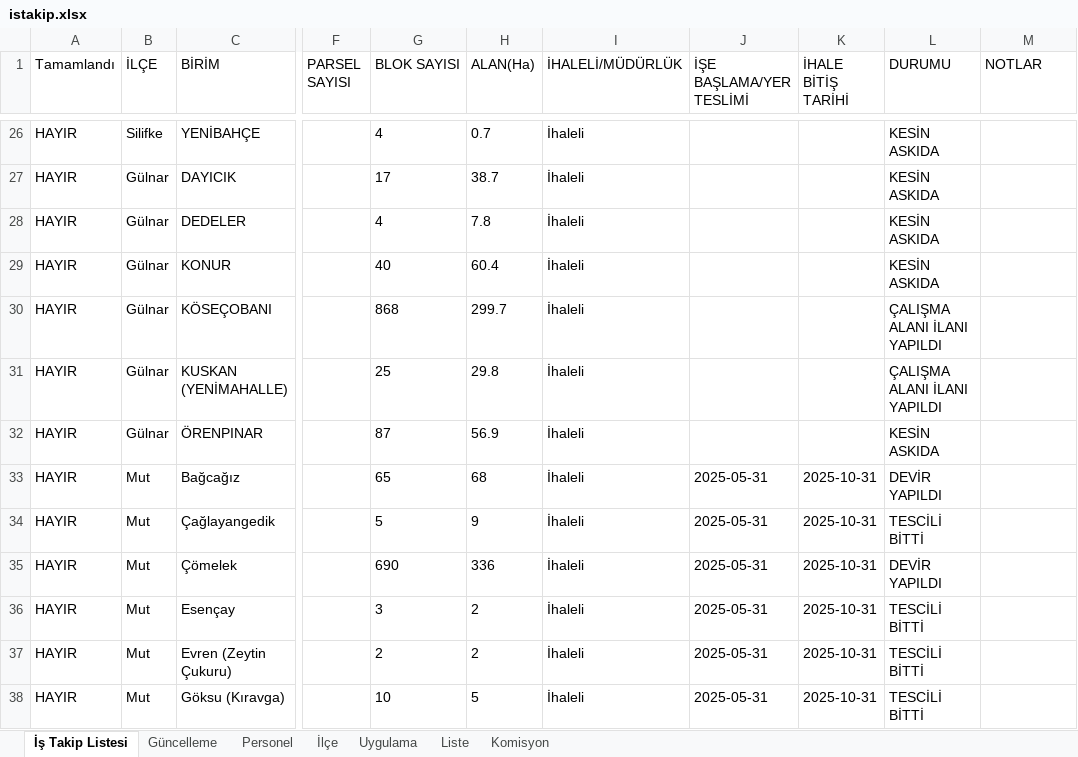
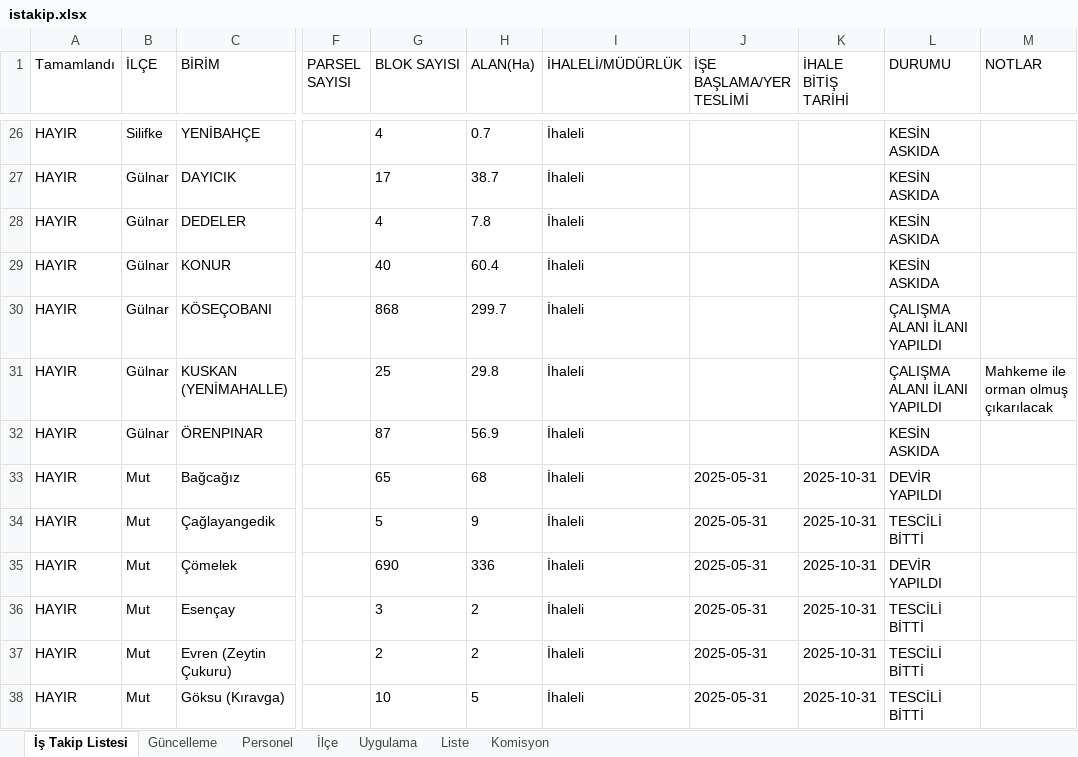
Before and after one commit to gokhangeo/ihale, an Excel workbook: istakip.xlsx, sheet İş Takip Listesi, drawn as a sheet; only a part is shown, gaps mark what is left out; values as stored, in another font and other column widths than the file's, no borders; the diff names each change by its address in the sheet, - before the commit and + after, or states it on an @@ line.

Commit message:
İş Takip Güncellemesi - 7.04.2026 15:47:27

```diff
--- a/istakip.xlsx (sheet İş Takip Listesi)
+++ b/istakip.xlsx (sheet İş Takip Listesi)
-M31 (NOTLAR): (empty)
+M31 (NOTLAR): Mahkeme ile orman olmuş çıkarılacak
```
